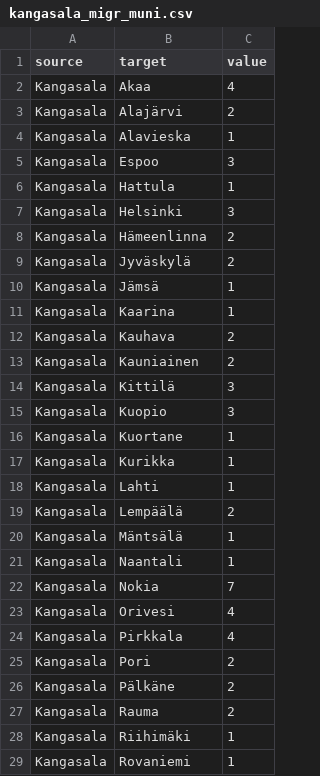
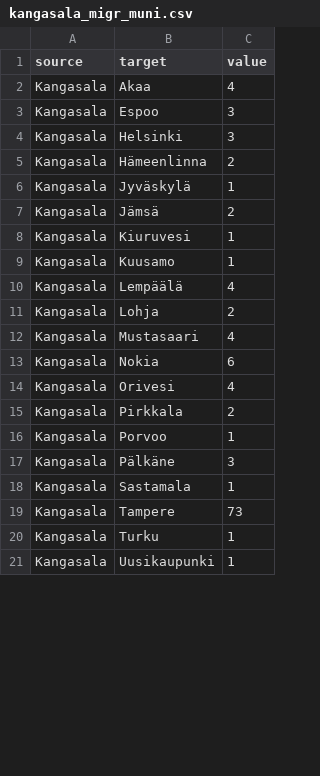
Before and after one commit to Kangasalakehitys/kuukausiraportti, a CSV file: data/kangasala_migr_muni.csv, drawn as a sheet; only a part is shown; the diff covers the shown part only.

```diff
--- a/data/kangasala_migr_muni.csv
+++ b/data/kangasala_migr_muni.csv
@@ -2,28 +2,20 @@
 "Kangasala","Akaa",4
-"Kangasala","Alajärvi",2
-"Kangasala","Alavieska",1
 "Kangasala","Espoo",3
-"Kangasala","Hattula",1
 "Kangasala","Helsinki",3
 "Kangasala","Hämeenlinna",2
-"Kangasala","Jyväskylä",2
-"Kangasala","Jämsä",1
-"Kangasala","Kaarina",1
-"Kangasala","Kauhava",2
-"Kangasala","Kauniainen",2
-"Kangasala","Kittilä",3
-"Kangasala","Kuopio",3
-"Kangasala","Kuortane",1
-"Kangasala","Kurikka",1
-"Kangasala","Lahti",1
-"Kangasala","Lempäälä",2
-"Kangasala","Mäntsälä",1
-"Kangasala","Naantali",1
-"Kangasala","Nokia",7
+"Kangasala","Jyväskylä",1
+"Kangasala","Jämsä",2
+"Kangasala","Kiuruvesi",1
+"Kangasala","Kuusamo",1
+"Kangasala","Lempäälä",4
+"Kangasala","Lohja",2
+"Kangasala","Mustasaari",4
+"Kangasala","Nokia",6
 "Kangasala","Orivesi",4
-"Kangasala","Pirkkala",4
-"Kangasala","Pori",2
-"Kangasala","Pälkäne",2
-"Kangasala","Rauma",2
-"Kangasala","Riihimäki",1
-"Kangasala","Rovaniemi",1
+"Kangasala","Pirkkala",2
+"Kangasala","Porvoo",1
+"Kangasala","Pälkäne",3
+"Kangasala","Sastamala",1
+"Kangasala","Tampere",73
+"Kangasala","Turku",1
+"Kangasala","Uusikaupunki",1
```
Also changed, not shown: 6 added rows, 18 removed rows and 25 edited cells elsewhere in this file, data/kangasala_migr_betw_muni_map.csv, data/kangasala_population_map.csv, 12 other files.
